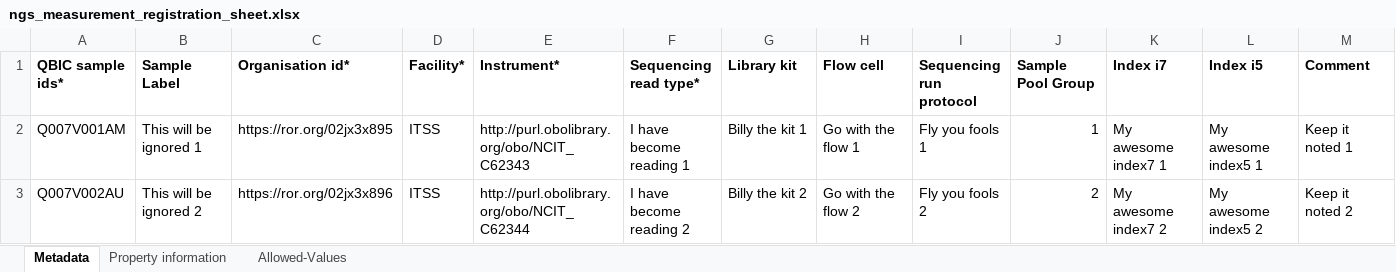
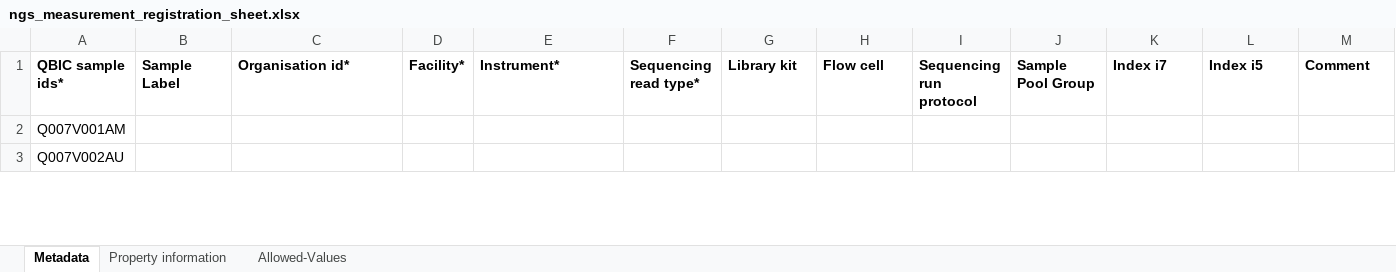
Before and after one commit to qbicsoftware/data-manager-app, an Excel workbook: user-interface/src/main/resources/templates/ngs_measurement_registration_sheet.xlsx, sheet Metadata, drawn as a sheet; only a part is shown; values as stored, in another font and other column widths than the file's, no borders; the diff covers the shown part only; the diff names each change by its address in the sheet, - before the commit and + after, or states it on an @@ line.

Commit message:
Remove prefill from template

```diff
--- a/user-interface/src/main/resources/templates/ngs_measurement_registration_sheet.xlsx (sheet Metadata)
+++ b/user-interface/src/main/resources/templates/ngs_measurement_registration_sheet.xlsx (sheet Metadata)
-B2: This will be ignored 1
+B2: (empty)
-C2: https://ror.org/02jx3x895
+C2: (empty)
-D2:D3: ITSS
+D2:D3: (empty)
-E2: http://purl.obolibrary.org/obo/NCIT_C62343
+E2: (empty)
-F2: I have become reading 1
+F2: (empty)
-G2: Billy the kit 1
+G2: (empty)
-H2: Go with the flow 1
+H2: (empty)
-I2: Fly you fools 1
+I2: (empty)
-J2: 1
+J2: (empty)
-K2: My awesome index7 1
+K2: (empty)
-L2: My awesome index5 1
+L2: (empty)
-M2: Keep it noted 1
+M2: (empty)
-B3: This will be ignored 2
+B3: (empty)
-C3: https://ror.org/02jx3x896
+C3: (empty)
-E3: http://purl.obolibrary.org/obo/NCIT_C62344
+E3: (empty)
-F3: I have become reading 2
+F3: (empty)
-G3: Billy the kit 2
+G3: (empty)
-H3: Go with the flow 2
+H3: (empty)
-I3: Fly you fools 2
+I3: (empty)
-J3: 2
+J3: (empty)
-K3: My awesome index7 2
+K3: (empty)
-L3: My awesome index5 2
+L3: (empty)
-M3: Keep it noted 2
+M3: (empty)
```
Also changed, not shown: 36 edited cells elsewhere in this sheet.
